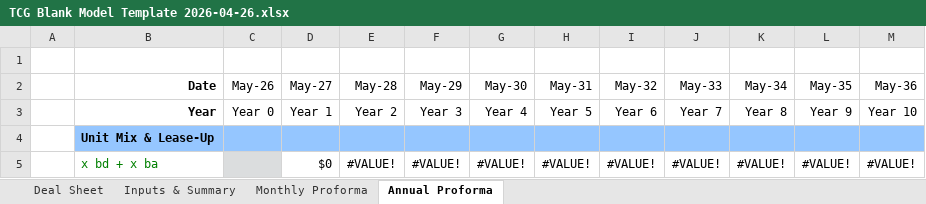
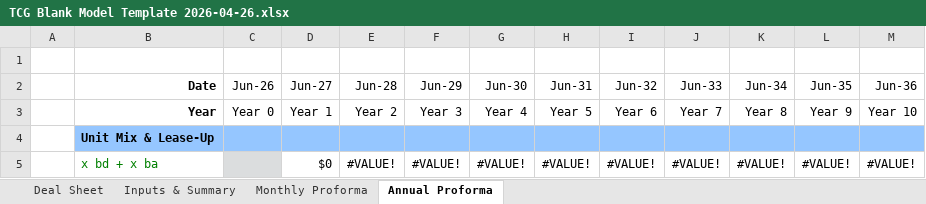
Before and after one commit to drewpeterson99/re-investment-underwriting-agent, an Excel workbook: TCG Blank Model Template 2026-04-26.xlsx, sheet Annual Proforma, drawn as a sheet; only a part is shown; values as stored, in another font and other column widths than the file's, no borders; removed rows and columns are numbered as before the commit, all else as after; the diff names each change by its address in the sheet, - before the commit and + after, or states it on an @@ line.

```diff
--- a/TCG Blank Model Template 2026-04-26.xlsx (sheet Annual Proforma)
+++ b/TCG Blank Model Template 2026-04-26.xlsx (sheet Annual Proforma)
-row 2:  | Date | May-26 | May-27 | May-28 | May-29 | May-30 | May-31 | May-32 | May-33 | May-34 | May-35 | May-36
+row 2:  | Date | Jun-26 | Jun-27 | Jun-28 | Jun-29 | Jun-30 | Jun-31 | Jun-32 | Jun-33 | Jun-34 | Jun-35 | Jun-36
```
Also changed, not shown: sheet Monthly Proforma, sheet Inputs & Summary, 16 other files.
